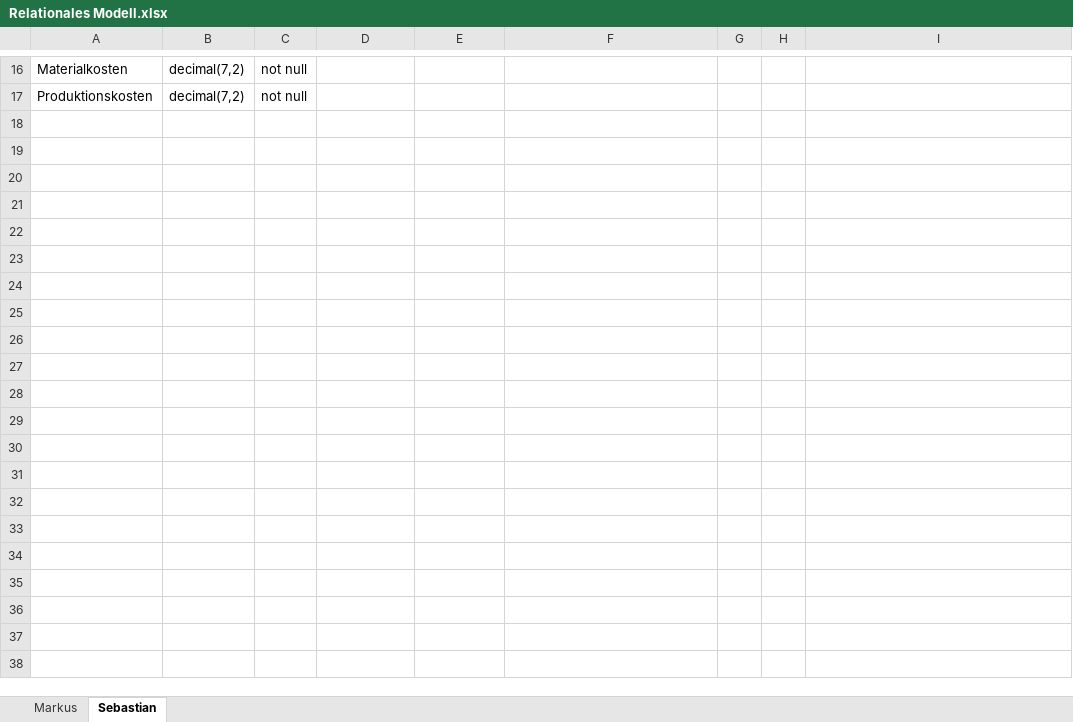
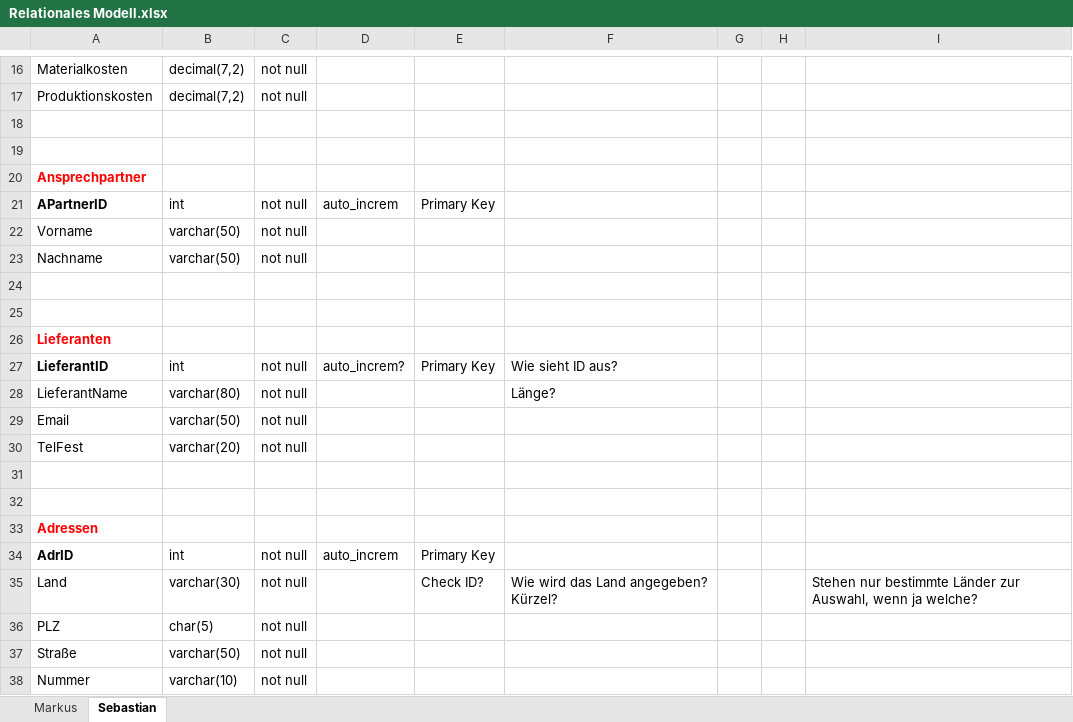
Before and after one commit to The-Uniques/Projekt-Bibo, an Excel workbook: Relationales Modell.xlsx, sheet Sebastian, drawn as a sheet; only a part is shown, gaps mark what is left out; values as stored, in another font and other column widths than the file's, no borders; the diff names each change by its address in the sheet, - before the commit and + after, or states it on an @@ line.

Commit message:
Relationales Modell
Hinzufügen von Ansprechpartner, Lieferanten, Adressen
ca 30min

```diff
--- a/Relationales Modell.xlsx (sheet Sebastian)
+++ b/Relationales Modell.xlsx (sheet Sebastian)
+row 18: (empty)
+row 19: (empty)
+row 20: Ansprechpartner
+row 21: APartnerID | int | not null | auto_increm | Primary Key
+row 22: Vorname | varchar(50) | not null
+row 23: Nachname | varchar(50) | not null
+row 24: (empty)
+row 25: (empty)
+row 26: Lieferanten
+row 27: LieferantID | int | not null | auto_increm? | Primary Key | Wie sieht ID aus?
+row 28: LieferantName | varchar(80) | not null |  |  | Länge?
+row 29: Email | varchar(50) | not null
+row 30: TelFest | varchar(20) | not null
+row 31: (empty)
+row 32: (empty)
+row 33: Adressen
+row 34: AdrID | int | not null | auto_increm | Primary Key
+row 35: Land | varchar(30) | not null |  | Check ID? | Wie wird das Land angegeben? Kürzel? |  |  | Stehen nur bestimmte Länder zur Auswahl, wenn ja welche?
+row 36: PLZ | char(5) | not null
+row 37: Straße | varchar(50) | not null
+row 38: Nummer | varchar(10) | not null
```
